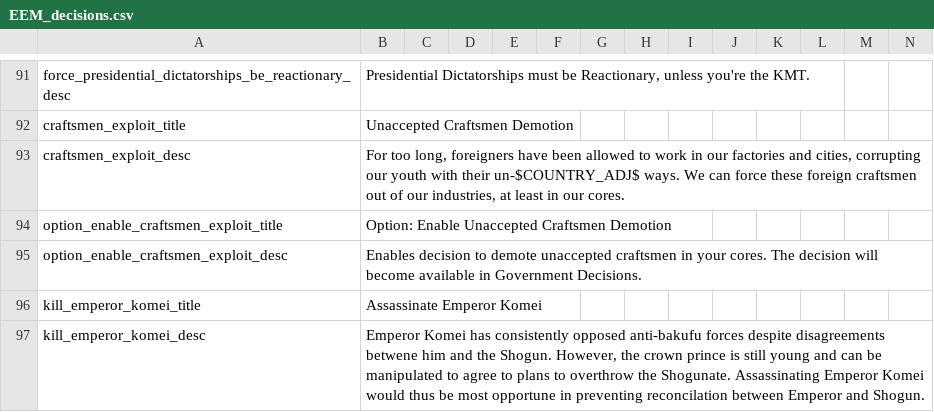
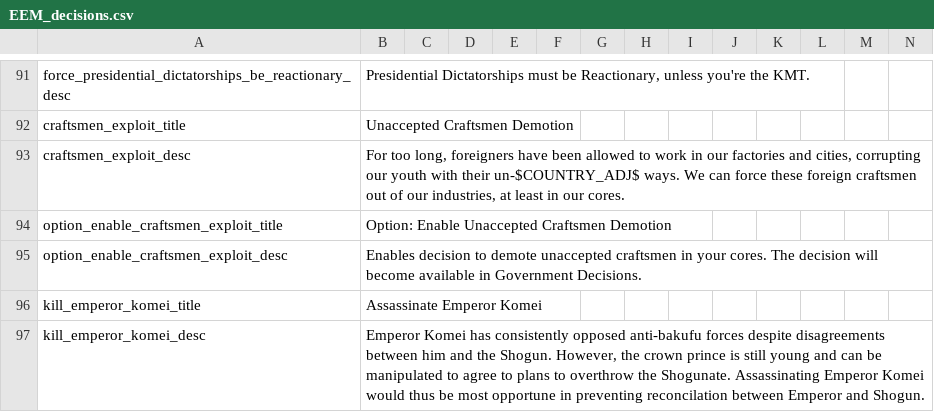
Before and after one commit to ujtcelvn/Ending_Extension_Mod, a CSV file: EEM/localisation/EEM_decisions.csv, drawn as a sheet; only a part is shown, gaps mark what is left out.

Commit message:
Update EEM_decisions.csv

```diff
--- a/EEM/localisation/EEM_decisions.csv
+++ b/EEM/localisation/EEM_decisions.csv
@@ -96,2 +96,2 @@ option_enable_craftsmen_exploit_desc;Enables decision to demote unaccepted craft
 kill_emperor_komei_title;Assassinate Emperor Komei;;;;;;;;;;;;;
-kill_emperor_komei_desc;Emperor Komei has consistently opposed anti-bakufu forces despite disagreements betwene him and the Shogun. However, the crown prince is still young and can be manipulated to agree to plans to overthrow the Shogunate. Assassinating Emperor Komei would thus be most opportune in preventing reconcilation between Emperor and Shogun.;;;;;;;;;;;;;
+kill_emperor_komei_desc;Emperor Komei has consistently opposed anti-bakufu forces despite disagreements between him and the Shogun. However, the crown prince is still young and can be manipulated to agree to plans to overthrow the Shogunate. Assassinating Emperor Komei would thus be most opportune in preventing reconcilation between Emperor and Shogun.;;;;;;;;;;;;;
```
